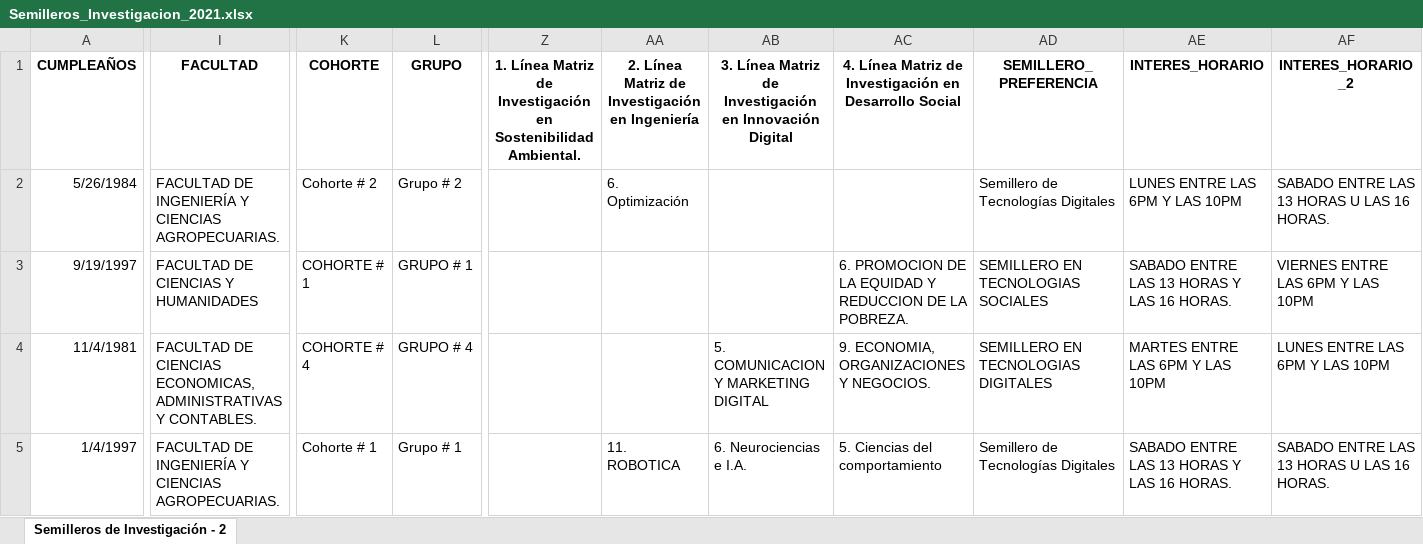
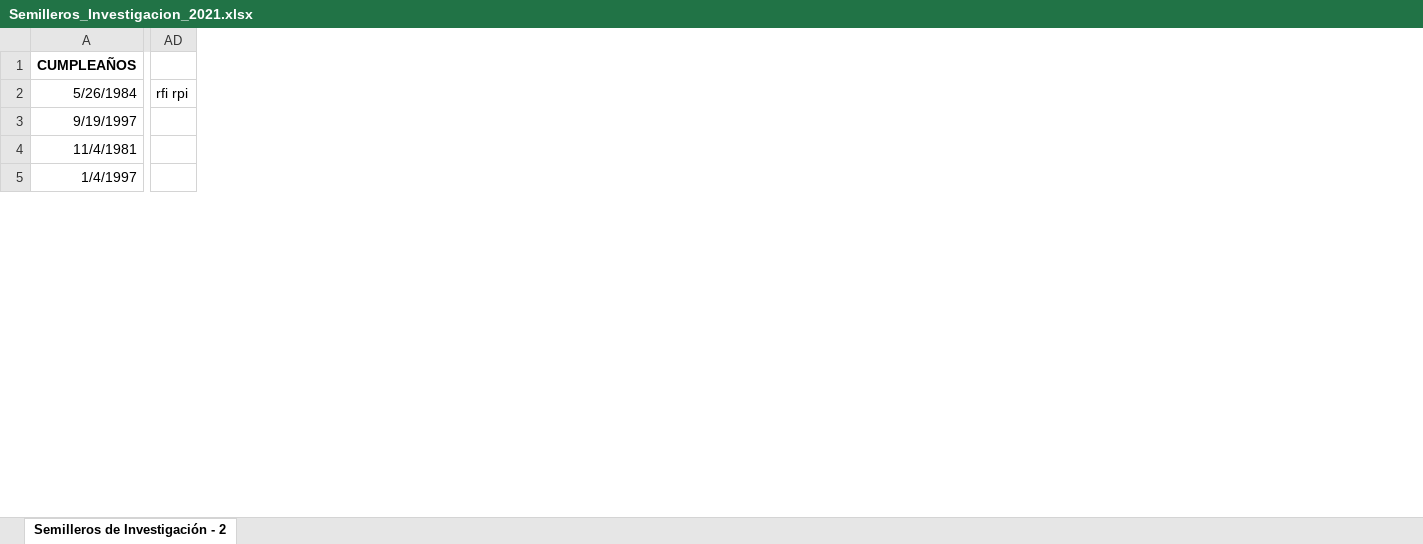
Before and after one commit to juliandariogiraldoocampo/datosEsp, an Excel workbook: Semilleros_Investigacion_2021.xlsx, sheet Semilleros de Investigación - 2, drawn as a sheet; only a part is shown, gaps mark what is left out; values as stored, in another font and other column widths than the file's, no borders; table styles not drawn; removed rows and columns are numbered as before the commit, all else as after; the diff covers the shown part only; the diff names each change by its address in the sheet, - before the commit and + after, or states it on an @@ line.

Commit message:
Actualización del Archivo
Benjumea actualizó el archivo eliminando columnas

```diff
--- a/Semilleros_Investigacion_2021.xlsx (sheet Semilleros de Investigación - 2)
+++ b/Semilleros_Investigacion_2021.xlsx (sheet Semilleros de Investigación - 2)
-column I (FACULTAD), rows 2-5: FACULTAD DE INGENIERÍA Y CIENCIAS AGROPECUARIAS. | FACULTAD DE CIENCIAS Y HUMANIDADES | FACULTAD DE CIENCIAS ECONOMICAS, ADMINISTRATIVAS Y CONTABLES. | FACULTAD DE INGENIERÍA Y CIENCIAS AGROPECUARIAS.
-column K (COHORTE), rows 2-5: Cohorte # 2 | COHORTE # 1 | COHORTE # 4 | Cohorte # 1
-column L (GRUPO), rows 2-5: Grupo # 2 | GRUPO # 1 | GRUPO # 4 | Grupo # 1
-column Z, row 1: 1. Línea Matriz de Investigación en Sostenibilidad Ambiental.
-column AA, rows 1-5: 2. Línea Matriz de Investigación en Ingeniería | 6. Optimización |  |  | 11. ROBOTICA
-column AB, rows 1-5: 3. Línea Matriz de Investigación en Innovación Digital |  |  | 5. COMUNICACION Y MARKETING DIGITAL | 6. Neurociencias e I.A.
-column AC, rows 1-5: 4. Línea Matriz de Investigación en Desarrollo Social |  | 6. PROMOCION DE LA EQUIDAD Y REDUCCION DE LA POBREZA. | 9. ECONOMIA, ORGANIZACIONES Y NEGOCIOS. | 5. Ciencias del comportamiento
-column AD (SEMILLERO_PREFERENCIA), rows 2-5: Semillero de Tecnologías Digitales | SEMILLERO EN TECNOLOGIAS SOCIALES | SEMILLERO EN TECNOLOGIAS DIGITALES | Semillero de Tecnologías Digitales
-column AE (INTERES_HORARIO), rows 2-5: LUNES ENTRE LAS 6PM Y LAS 10PM | SABADO ENTRE LAS 13 HORAS Y LAS 16 HORAS. | MARTES ENTRE LAS 6PM Y LAS 10PM | SABADO ENTRE LAS 13 HORAS Y LAS 16 HORAS.
-column AF (INTERES_HORARIO_2), rows 2-5: SABADO ENTRE LAS 13 HORAS U LAS 16 HORAS. | VIERNES ENTRE LAS 6PM Y LAS 10PM | LUNES ENTRE LAS 6PM Y LAS 10PM | SABADO ENTRE LAS 13 HORAS U LAS 16 HORAS.
+column AD, row 2: rfi rpi
```
Also changed, not shown: 3 added columns, 653 edited cells and cell formats elsewhere in this sheet.
